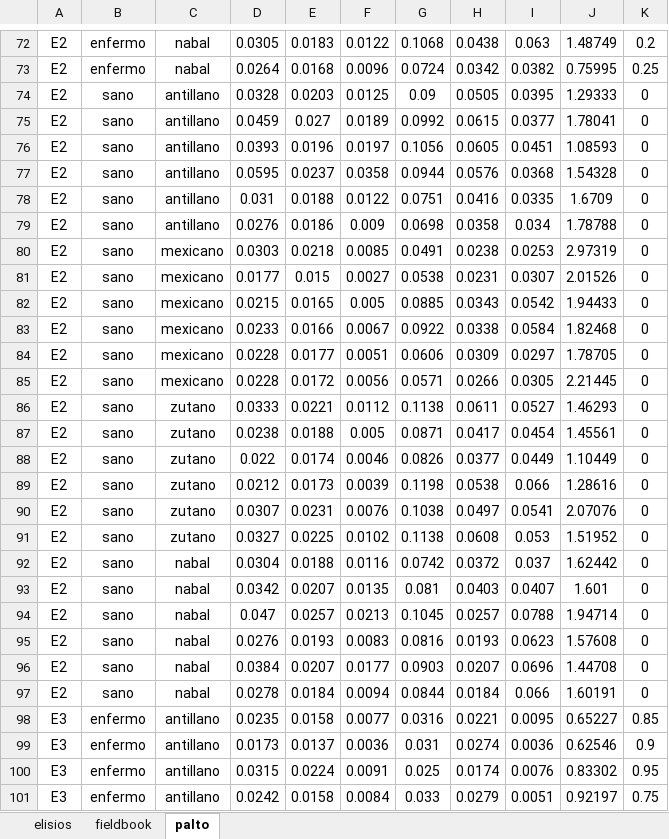
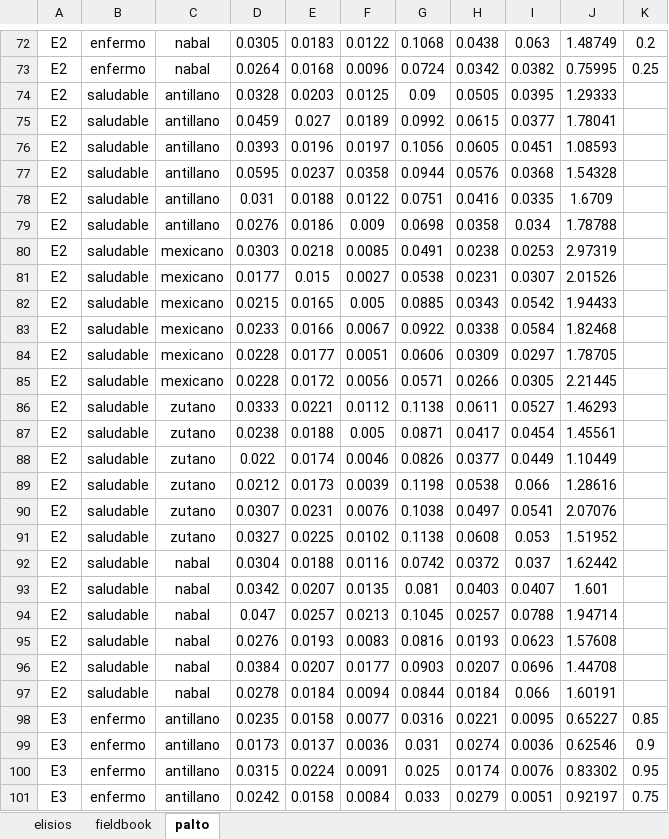
Before and after one commit to Flavjack/inti, an Excel workbook: inst/exdata/sapiens.xlsx, sheet palto, drawn as a sheet; only a part is shown, gaps mark what is left out; values as stored, in another font and other column widths than the file's, no borders; charts and pictures not drawn; the diff covers the shown part only; the diff names each change by its address in the sheet, - before the commit and + after, or states it on an @@ line.

Commit message:
palto_factore
modificacion de lacabeceras y rotulos.

```diff
--- a/inst/exdata/sapiens.xlsx (sheet palto)
+++ b/inst/exdata/sapiens.xlsx (sheet palto)
-B74:B97: sano
+B74:B97: saludable
-K74:K97: 0
+K74:K97: (empty)
```
Also changed, not shown: 1 added row, 1 removed row and 336 edited cells elsewhere in this sheet, charts or pictures.
